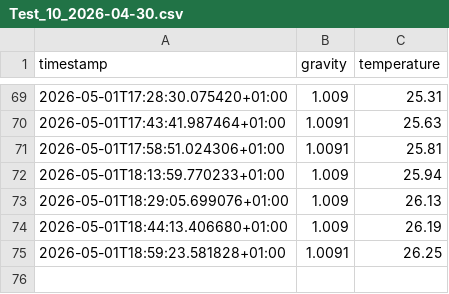
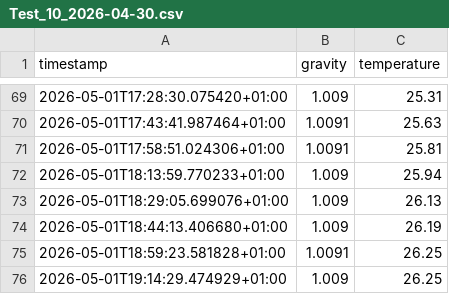
Before and after one commit to DaveFL22/rapt-pill-dashboard, a CSV file: Recipe_Brew_Logs/Test_10_2026-04-30.csv, drawn as a sheet; only a part is shown, gaps mark what is left out; the diff names each change by its address in the sheet, - before the commit and + after, or states it on an @@ line.

Commit message:
Auto-upload fermentation log Test_10_2026-04-30.csv

```diff
--- a/Recipe_Brew_Logs/Test_10_2026-04-30.csv
+++ b/Recipe_Brew_Logs/Test_10_2026-04-30.csv
+row 76: 2026-05-01T19:14:29.474929+01:00 | 1.009 | 26.25
```
